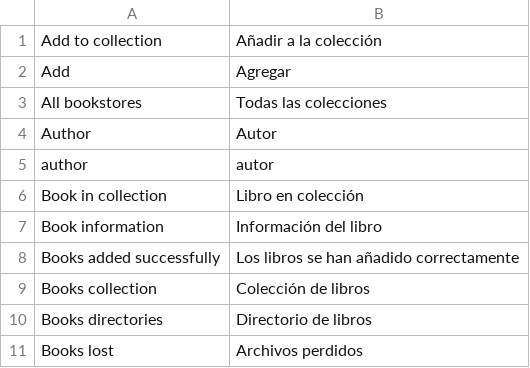
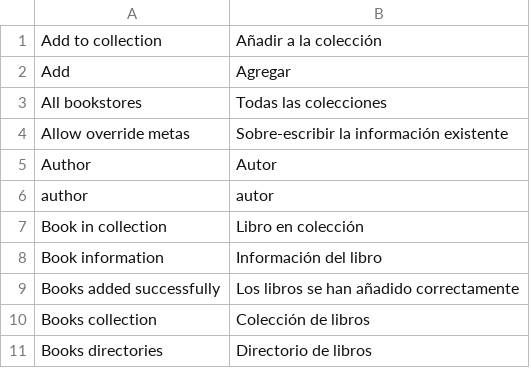
Before and after one commit to ccaballero/babel, a CSV file: data/i18n/es.csv, drawn as a sheet; only a part is shown; the shorter side is filled out with more unchanged rows; the diff names each change by its address in the sheet, - before the commit and + after, or states it on an @@ line.

Commit message:
[IMPORT] added the override function in web

```diff
--- a/data/i18n/es.csv
+++ b/data/i18n/es.csv
+row 4: Allow override metas | Sobre-escribir la información existente
```
Also changed, not shown: data/i18n/en.csv, 4 other files.
